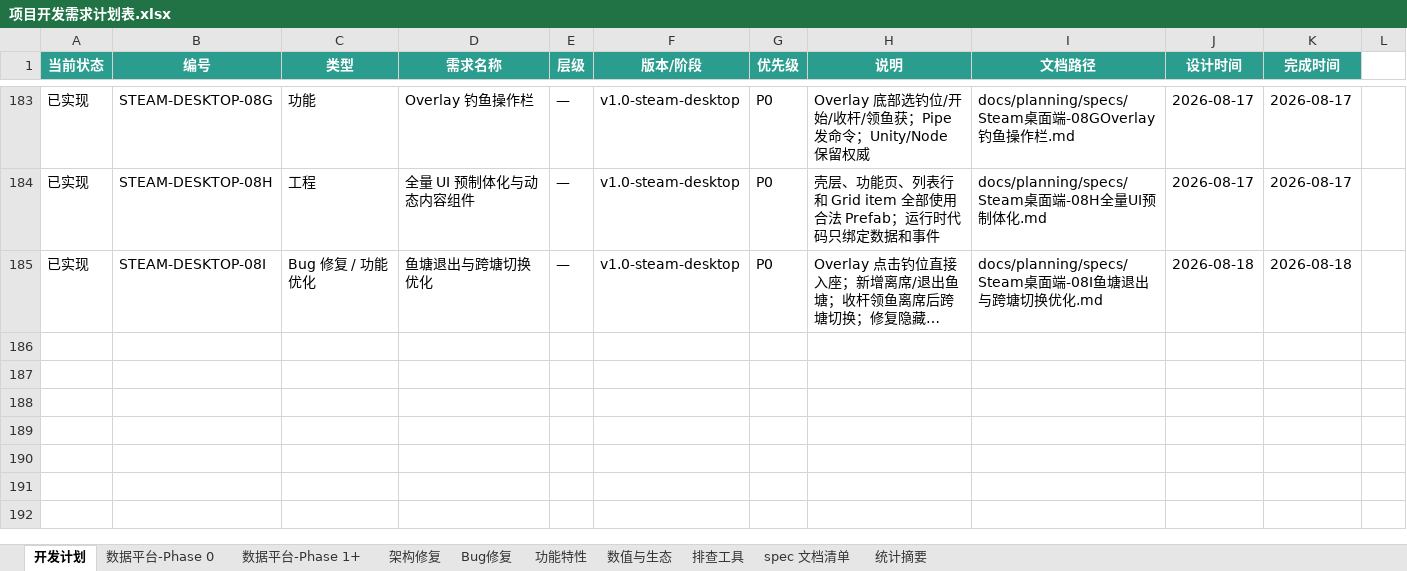
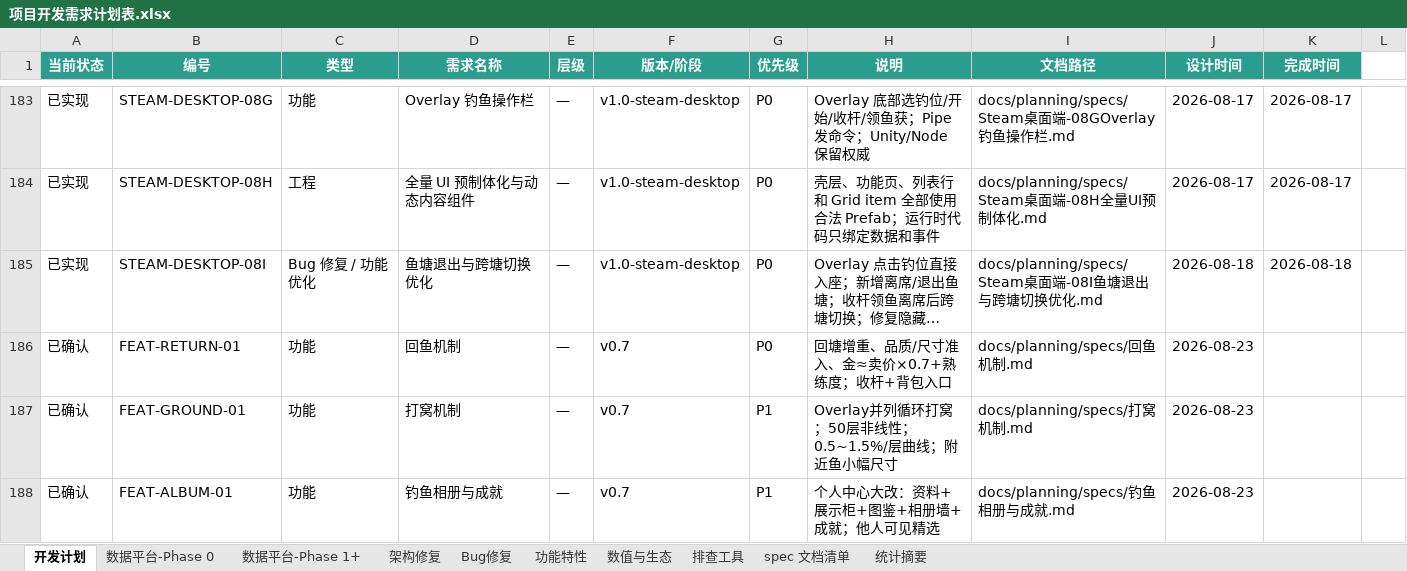
Before and after one commit to davilje/fish-social, an Excel workbook: docs/planning/项目开发需求计划表.xlsx, sheet 开发计划, drawn as a sheet; only a part is shown, gaps mark what is left out; long unchanged cells end in …; values as stored, in another font and other column widths than the file's, no borders; the diff names each change by its address in the sheet, - before the commit and + after, or states it on an @@ line.

```diff
--- a/docs/planning/项目开发需求计划表.xlsx (sheet 开发计划)
+++ b/docs/planning/项目开发需求计划表.xlsx (sheet 开发计划)
+row 186: 已确认 | FEAT-RETURN-01 | 功能 | 回鱼机制 | — | v0.7 | P0 | 回塘增重、品质/尺寸准入、金≈卖价×0.7+熟练度；收杆+背包入口 | docs/planning/specs/回鱼机制.md | 2026-08-23
+row 187: 已确认 | FEAT-GROUND-01 | 功能 | 打窝机制 | — | v0.7 | P1 | Overlay并列循环打窝；50层非线性；0.5~1.5%/层曲线；附近鱼小幅尺寸 | docs/planning/specs/打窝机制.md | 2026-08-23
+row 188: 已确认 | FEAT-ALBUM-01 | 功能 | 钓鱼相册与成就 | — | v0.7 | P1 | 个人中心大改：资料+展示柜+图鉴+相册墙+成就；他人可见精选 | docs/planning/specs/钓鱼相册与成就.md | 2026-08-23
```
Also changed, not shown: 项目开发需求计划表.xlsx, 35 other files.
